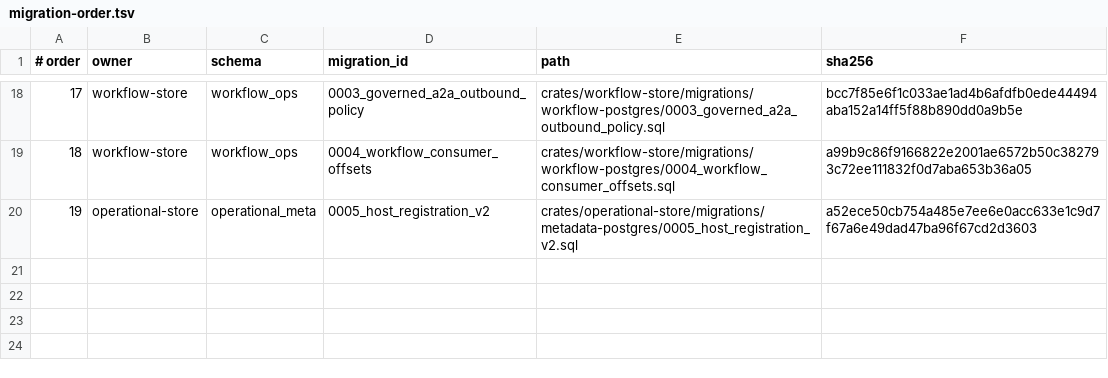
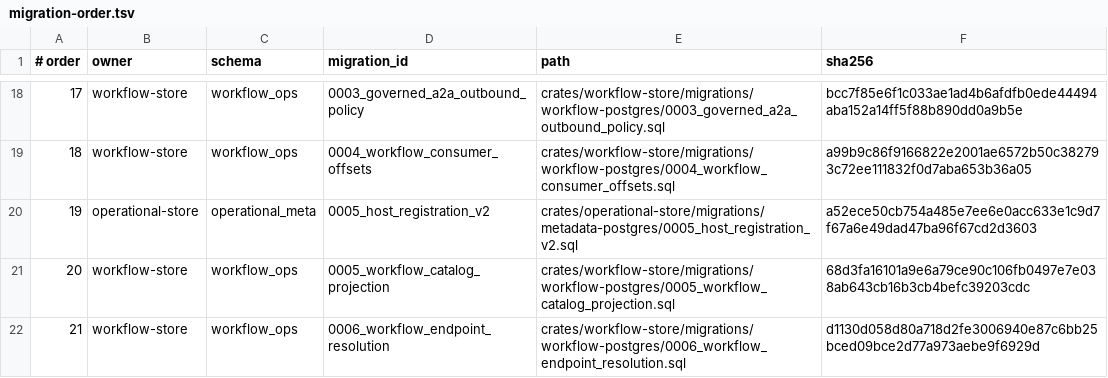
Before and after one commit to lightapi/portal-config-loc, a TSV file: all-in-lt/postgres-db/operations/bundle/migration-order.tsv, drawn as a sheet; only a part is shown, gaps mark what is left out; the diff names each change by its address in the sheet, - before the commit and + after, or states it on an @@ line.

Commit message:
fixes #338 remove light workflow dependency on portal owned tool_t table

```diff
--- a/all-in-lt/postgres-db/operations/bundle/migration-order.tsv
+++ b/all-in-lt/postgres-db/operations/bundle/migration-order.tsv
+row 21: 20 | workflow-store | workflow_ops | 0005_workflow_catalog_projection | crates/workflow-store/migrations/workflow-postgres/0005_workflow_catalog_projection.sql | 68d3fa16101a9e6a79ce90c106fb0497e7e038ab643cb16b3cb4befc39203cdc
+row 22: 21 | workflow-store | workflow_ops | 0006_workflow_endpoint_resolution | crates/workflow-store/migrations/workflow-postgres/0006_workflow_endpoint_resolution.sql | d1130d058d80a718d2fe3006940e87c6bb25bced09bce2d77a973aebe9f6929d
```
Also changed, not shown: 9 other files.
